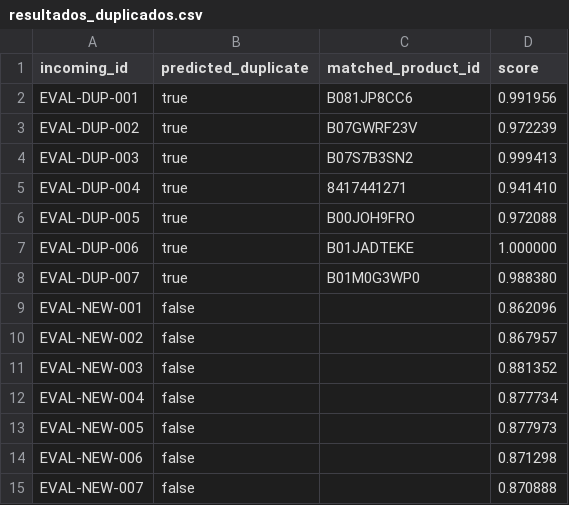
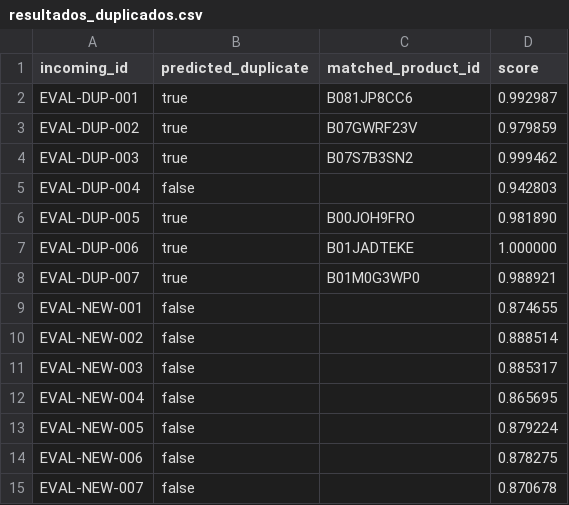
Before and after one commit to manupm87/pontia-bd-vect, a CSV file: resultados/resultados_duplicados.csv, drawn as a sheet.

```diff
--- a/resultados/resultados_duplicados.csv
+++ b/resultados/resultados_duplicados.csv
@@ -1,15 +1,15 @@
 incoming_id,predicted_duplicate,matched_product_id,score
-EVAL-DUP-001,true,B081JP8CC6,0.991956
-EVAL-DUP-002,true,B07GWRF23V,0.972239
-EVAL-DUP-003,true,B07S7B3SN2,0.999413
-EVAL-DUP-004,true,8417441271,0.941410
-EVAL-DUP-005,true,B00JOH9FRO,0.972088
+EVAL-DUP-001,true,B081JP8CC6,0.992987
+EVAL-DUP-002,true,B07GWRF23V,0.979859
+EVAL-DUP-003,true,B07S7B3SN2,0.999462
+EVAL-DUP-004,false,,0.942803
+EVAL-DUP-005,true,B00JOH9FRO,0.981890
 EVAL-DUP-006,true,B01JADTEKE,1.000000
-EVAL-DUP-007,true,B01M0G3WP0,0.988380
-EVAL-NEW-001,false,,0.862096
-EVAL-NEW-002,false,,0.867957
-EVAL-NEW-003,false,,0.881352
-EVAL-NEW-004,false,,0.877734
-EVAL-NEW-005,false,,0.877973
-EVAL-NEW-006,false,,0.871298
-EVAL-NEW-007,false,,0.870888
+EVAL-DUP-007,true,B01M0G3WP0,0.988921
+EVAL-NEW-001,false,,0.874655
+EVAL-NEW-002,false,,0.888514
+EVAL-NEW-003,false,,0.885317
+EVAL-NEW-004,false,,0.865695
+EVAL-NEW-005,false,,0.879224
+EVAL-NEW-006,false,,0.878275
+EVAL-NEW-007,false,,0.870678
```
Also changed, not shown: resultados/evidencia/experimentos/tabla_comparativa.csv, resultados/resultados_busqueda.csv, 33 other files.
